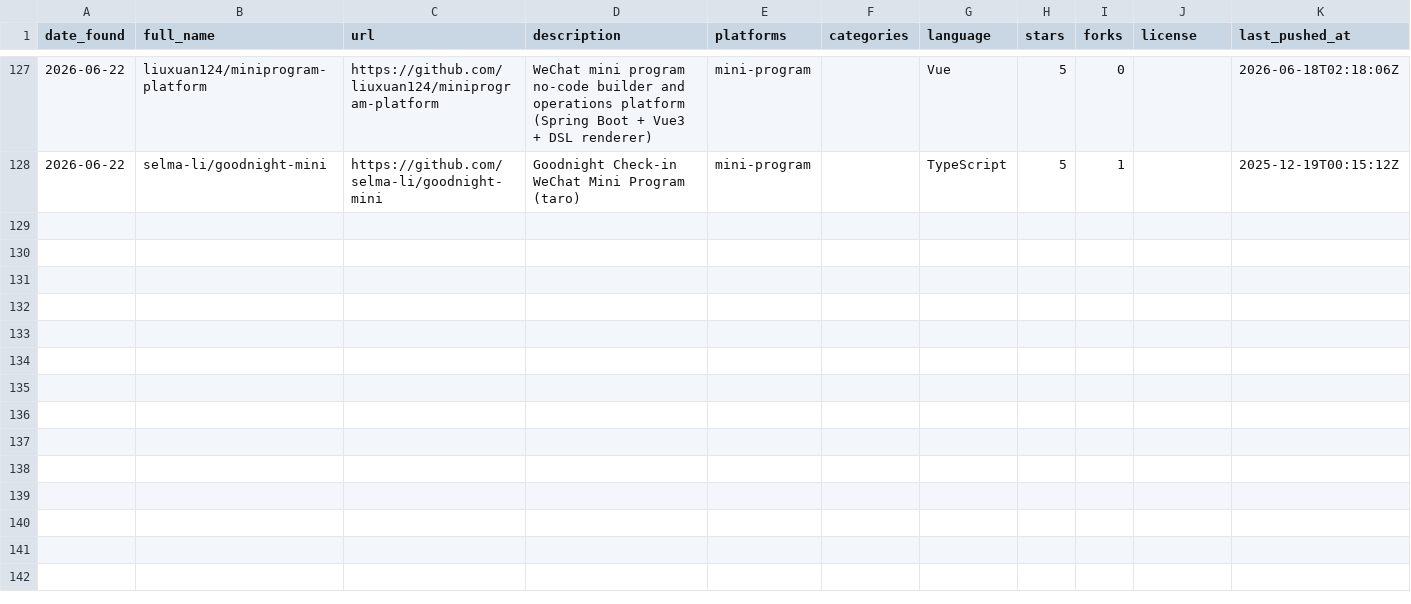
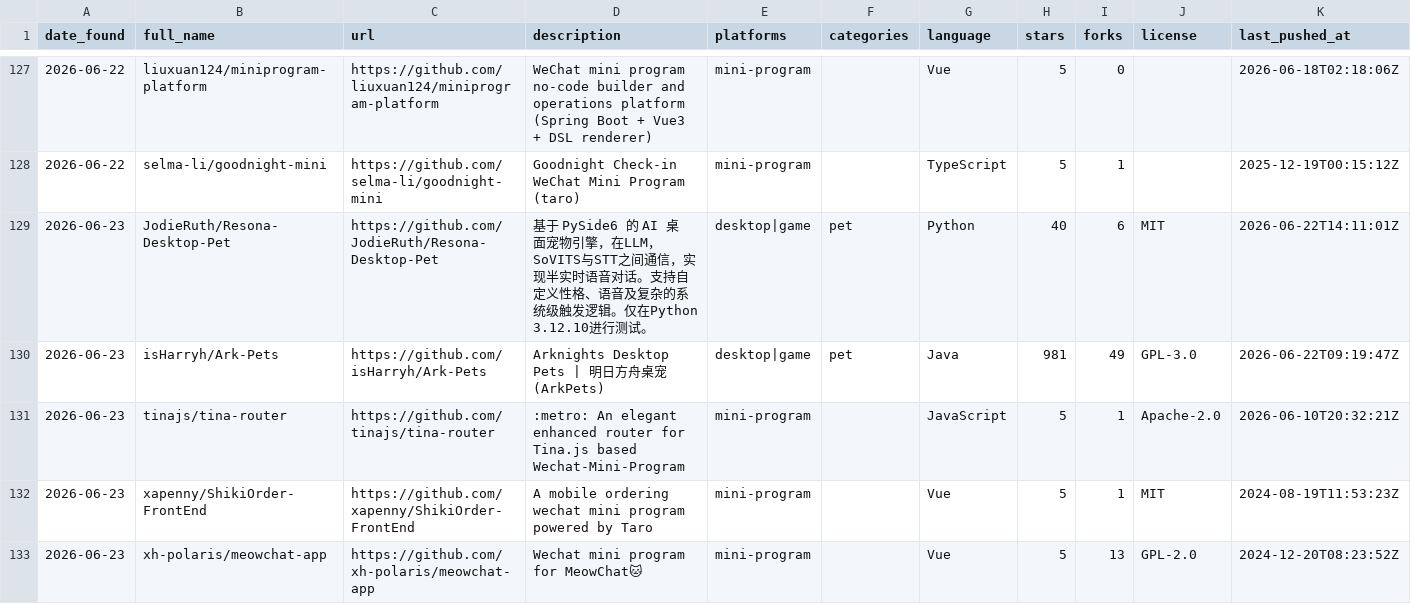
Before and after one commit to Dawsonqw/findProject, a CSV file: data/projects.csv, drawn as a sheet; only a part is shown, gaps mark what is left out; rows hold the shown columns only; the diff names each change by its address in the sheet, - before the commit and + after, or states it on an @@ line.

```diff
--- a/data/projects.csv
+++ b/data/projects.csv
+row 129: 2026-06-23 | JodieRuth/Resona-Desktop-Pet | https://github.com/JodieRuth/Resona-Desktop-Pet | 基于 PySide6 的 AI 桌面宠物引擎，在LLM，SoVITS与STT之间通信，实现半实时语音对话。支持自定义性格、语音及复杂的系统级触发逻辑。仅在Python 3.12.10进行测试。 | desktop|game | pet | Python | 40 | 6 | MIT | 2026-06-22T14:11:01Z
+row 130: 2026-06-23 | isHarryh/Ark-Pets | https://github.com/isHarryh/Ark-Pets | Arknights Desktop Pets | 明日方舟桌宠 (ArkPets) | desktop|game | pet | Java | 981 | 49 | GPL-3.0 | 2026-06-22T09:19:47Z
+row 131: 2026-06-23 | tinajs/tina-router | https://github.com/tinajs/tina-router | :metro: An elegant enhanced router for Tina.js based Wechat-Mini-Program | mini-program |  | JavaScript | 5 | 1 | Apache-2.0 | 2026-06-10T20:32:21Z
+row 132: 2026-06-23 | xapenny/ShikiOrder-FrontEnd | https://github.com/xapenny/ShikiOrder-FrontEnd | A mobile ordering wechat mini program powered by Taro | mini-program |  | Vue | 5 | 1 | MIT | 2024-08-19T11:53:23Z
+row 133: 2026-06-23 | xh-polaris/meowchat-app | https://github.com/xh-polaris/meowchat-app | Wechat mini program for MeowChat🐱 | mini-program |  | Vue | 5 | 13 | GPL-2.0 | 2024-12-20T08:23:52Z
```
Also changed, not shown: 4 other files.
